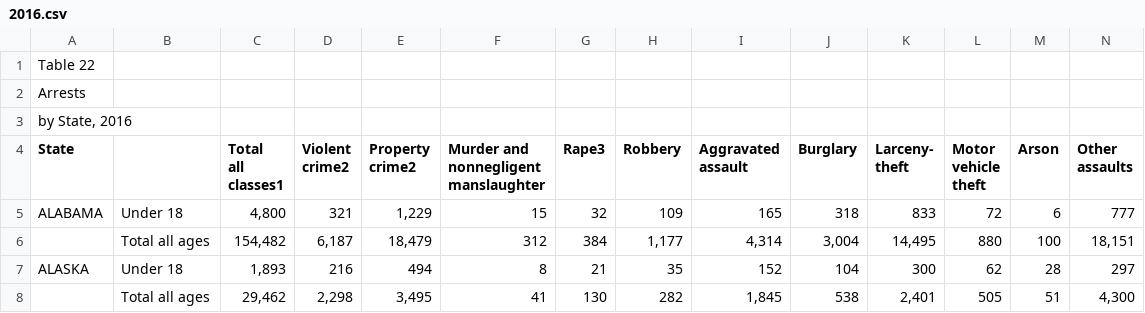
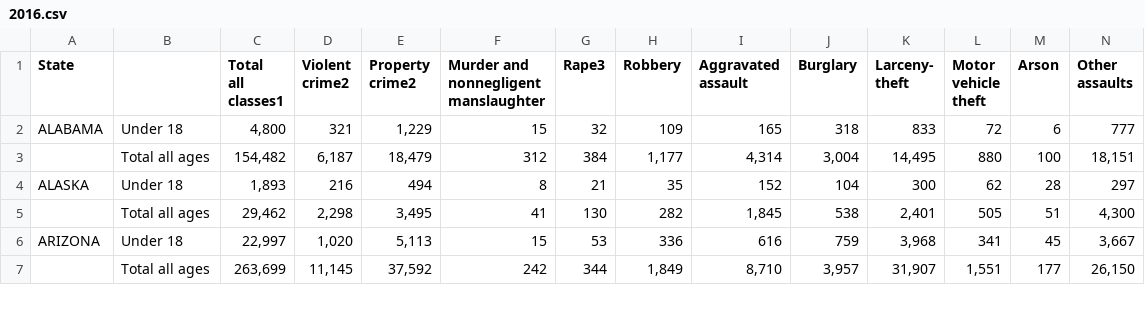
Before and after one commit to arnav-aggarwal/csv-parse, a CSV file: state-crime-2/data/2016.csv, drawn as a sheet; only a part is shown; the shorter side is filled out with more unchanged rows; rows hold the shown columns only; the diff names each change by its address in the sheet, - before the commit and + after, or states it on an @@ line.

```diff
--- a/state-crime-2/data/2016.csv
+++ b/state-crime-2/data/2016.csv
-row 1: Table 22
-row 2: Arrests
-row 3: by State, 2016
```
Also changed, not shown: state-crime-2/data/2013.csv, state-crime-2/data/2014.csv, 3 other files.
